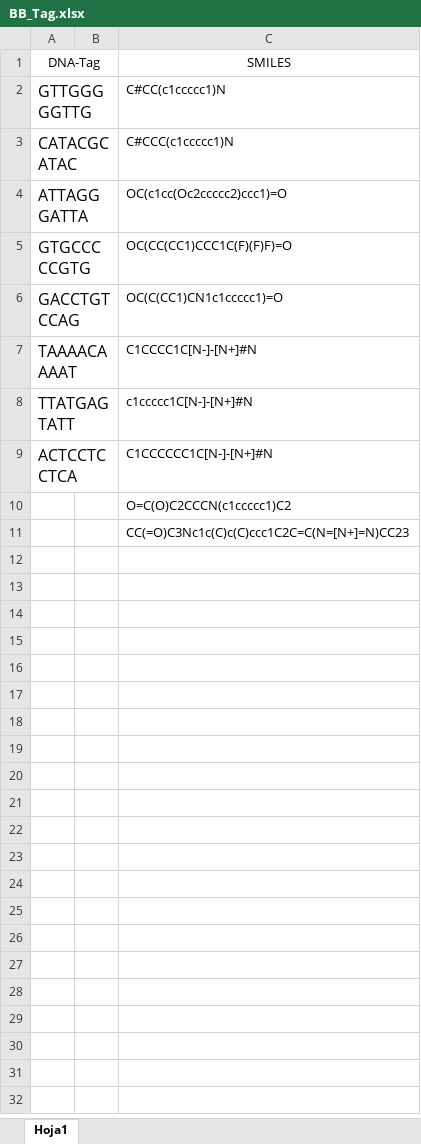
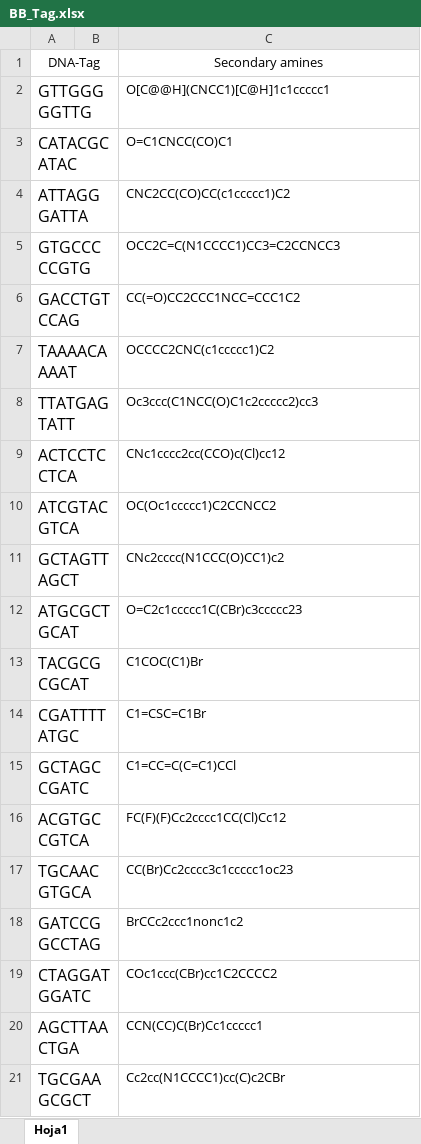
Before and after one commit to Mateo-caldervarg/Proyecto_DEL, an Excel workbook: Proyecto_DEL/BB_Tag.xlsx, sheet Hoja1, drawn as a sheet; values as stored, in another font and other column widths than the file's, no borders; removed rows and columns are numbered as before the commit, all else as after; the diff names each change by its address in the sheet, - before the commit and + after, or states it on an @@ line.

```diff
--- a/Proyecto_DEL/BB_Tag.xlsx (sheet Hoja1)
+++ b/Proyecto_DEL/BB_Tag.xlsx (sheet Hoja1)
-C1: SMILES
+C1: Secondary amines
-C2: C#CC(c1ccccc1)N
+C2: O[C@@H](CNCC1)[C@H]1c1ccccc1
-C3: C#CCC(c1ccccc1)N
+C3: O=C1CNCC(CO)C1
-C4: OC(c1cc(Oc2ccccc2)ccc1)=O
+C4: CNC2CC(CO)CC(c1ccccc1)C2
-C5: OC(CC(CC1)CCC1C(F)(F)F)=O
+C5: OCC2C=C(N1CCCC1)CC3=C2CCNCC3
-C6: OC(C(CC1)CN1c1ccccc1)=O
+C6: CC(=O)CC2CCC1NCC=CCC1C2
-C7: C1CCCC1C[N-]-[N+]#N
+C7: OCCCC2CNC(c1ccccc1)C2
-C8: c1ccccc1C[N-]-[N+]#N
+C8: Oc3ccc(C1NCC(O)C1c2ccccc2)cc3
-C9: C1CCCCCC1C[N-]-[N+]#N
+C9: CNc1cccc2cc(CCO)c(Cl)cc12
-row 10:  |  | O=C(O)C2CCCN(c1ccccc1)C2
-row 11:  |  | CC(=O)C3Nc1c(C)c(C)ccc1C2C=C(N=[N+]=N)CC23
+row 10: ATCGTACGTCA |  | OC(Oc1ccccc1)C2CCNCC2
+row 11: GCTAGTTAGCT |  | CNc2cccc(N1CCC(O)CC1)c2
+row 12: ATGCGCTGCAT |  | O=C2c1ccccc1C(CBr)c3ccccc23
+row 13: TACGCGCGCAT |  | C1COC(C1)Br
+row 14: CGATTTTATGC |  | C1=CSC=C1Br
+row 15: GCTAGCCGATC |  | C1=CC=C(C=C1)CCl
+row 16: ACGTGCCGTCA |  | FC(F)(F)Cc2cccc1CC(Cl)Cc12
+row 17: TGCAACGTGCA |  | CC(Br)Cc2cccc3c1ccccc1oc23
+row 18: GATCCGGCCTAG |  | BrCCc2ccc1nonc1c2
+row 19: CTAGGATGGATC |  | COc1ccc(CBr)cc1C2CCCC2
+row 20: AGCTTAACTGA |  | CCN(CC)C(Br)Cc1ccccc1
+row 21: TGCGAAGCGCT |  | Cc2cc(N1CCCC1)cc(C)c2CBr
```
Also changed, not shown: 3 other files.
